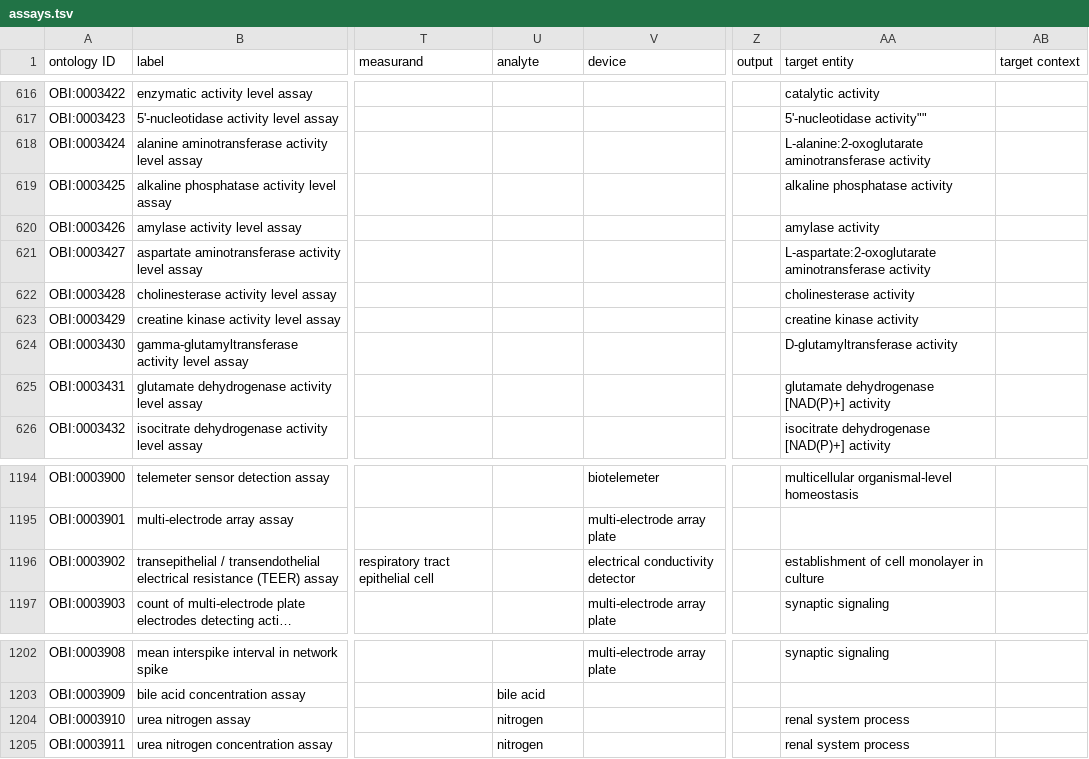
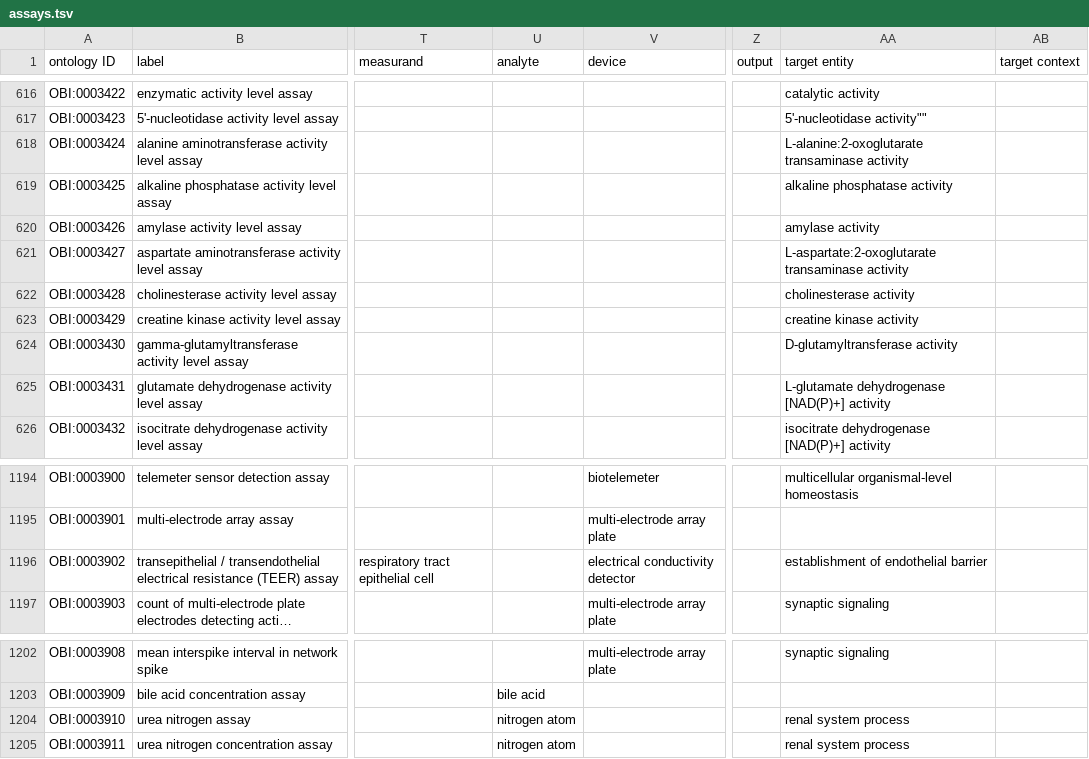
Before and after one commit to obi-ontology/obi, a TSV file: src/ontology/templates/assays.tsv, drawn as a sheet; only a part is shown, gaps mark what is left out; long unchanged cells end in …; the diff names each change by its address in the sheet, - before the commit and + after, or states it on an @@ line.

Commit message:
Update OWL files for DTT assays

```diff
--- a/src/ontology/templates/assays.tsv
+++ b/src/ontology/templates/assays.tsv
-AA618 (target entity): L-alanine:2-oxoglutarate aminotransferase activity
+AA618 (target entity): L-alanine:2-oxoglutarate transaminase activity
-AA621 (target entity): L-aspartate:2-oxoglutarate aminotransferase activity
+AA621 (target entity): L-aspartate:2-oxoglutarate transaminase activity
-AA625 (target entity): glutamate dehydrogenase [NAD(P)+] activity
+AA625 (target entity): L-glutamate dehydrogenase [NAD(P)+] activity
-AA1196 (target entity): establishment of cell monolayer in culture
+AA1196 (target entity): establishment of endothelial barrier
-U1204:U1205 (analyte): nitrogen
+U1204:U1205 (analyte): nitrogen atom
```
Also changed, not shown: views/imported_terms/ChEBI_terms.tsv, views/imported_terms/GO_terms.tsv, 6 other files.
